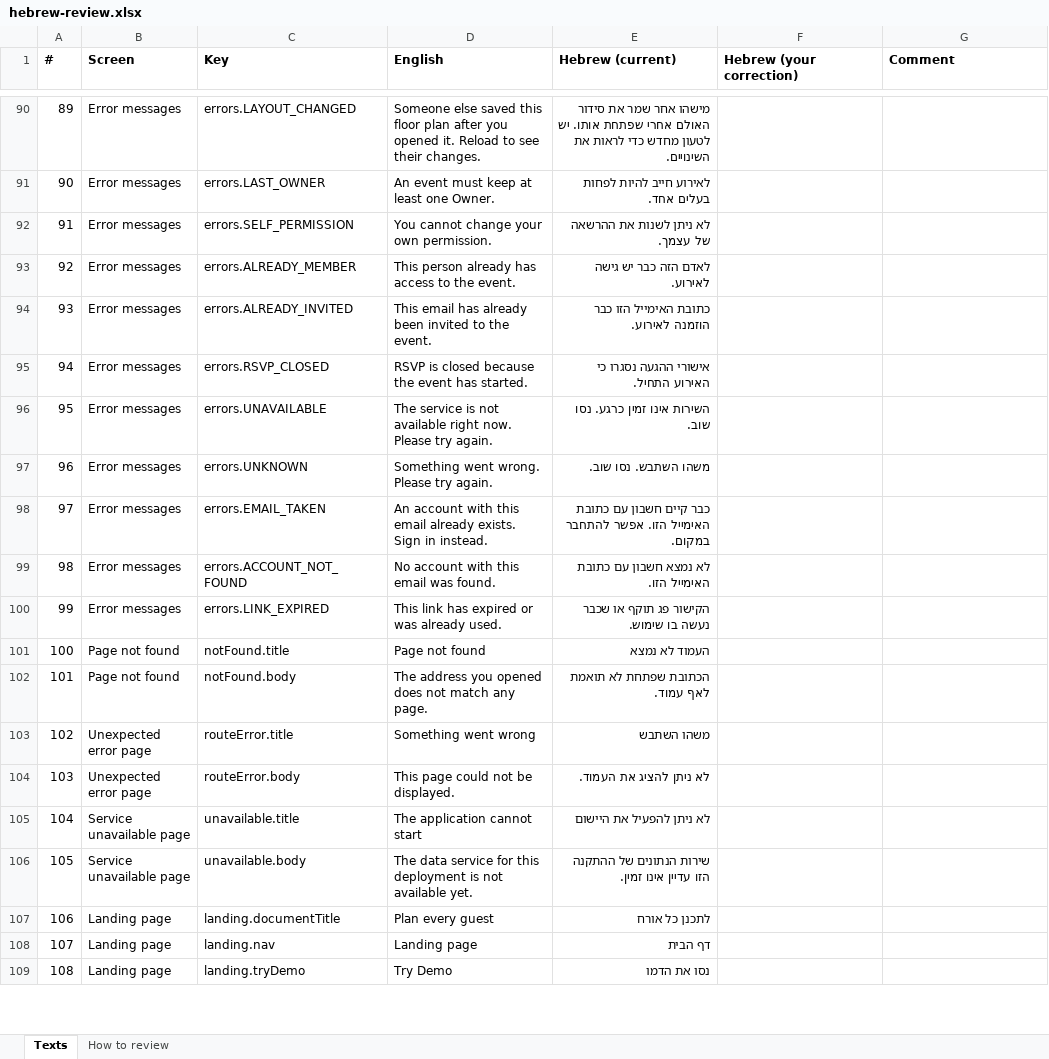
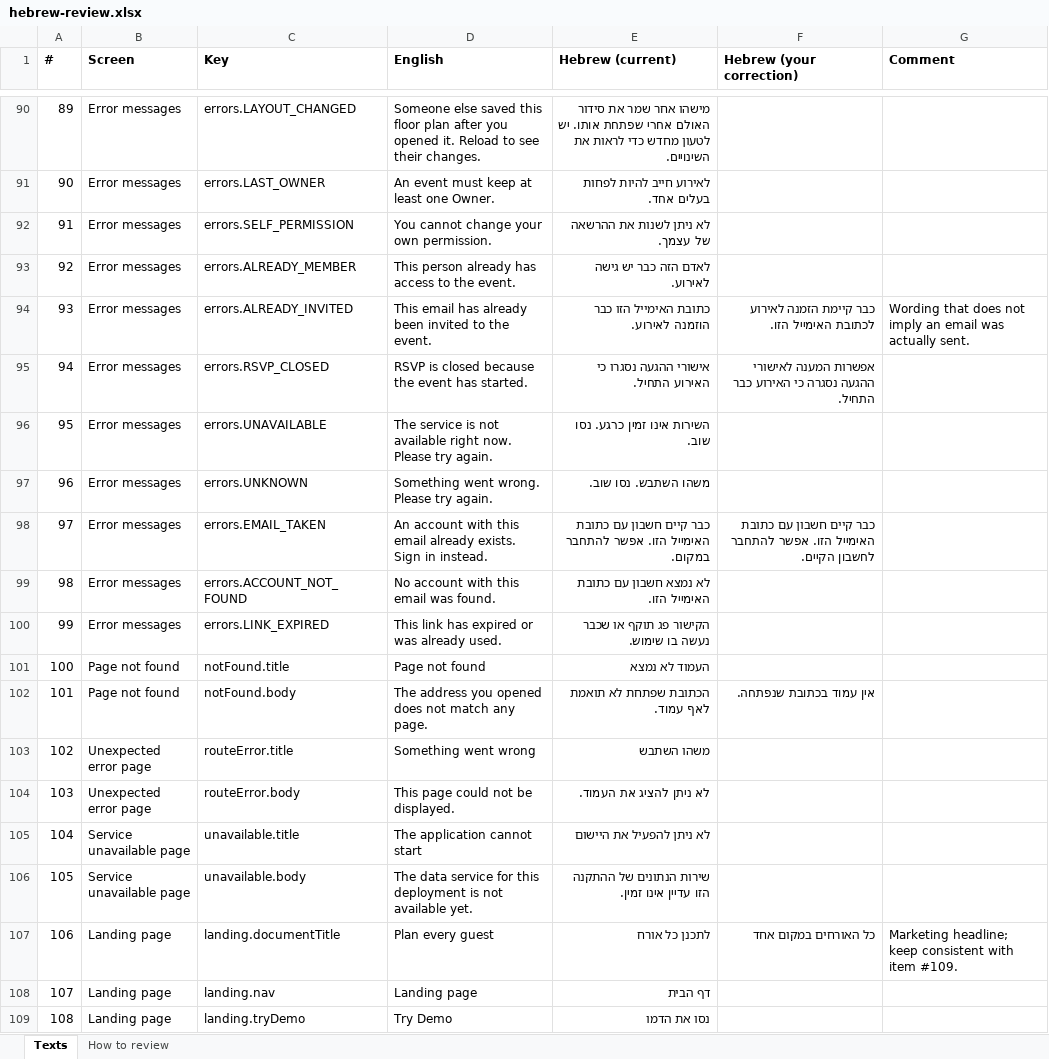
Before and after one commit to Tomerk87/event-planner, an Excel workbook: docs/hebrew-review.xlsx, sheet Texts, drawn as a sheet; only a part is shown, gaps mark what is left out; values as stored, in another font and other column widths than the file's, no borders; the diff covers the shown part only; the diff names each change by its address in the sheet, - before the commit and + after, or states it on an @@ line.

```diff
--- a/docs/hebrew-review.xlsx (sheet Texts)
+++ b/docs/hebrew-review.xlsx (sheet Texts)
-F94 (Hebrew (your correction)): (empty)
+F94 (Hebrew (your correction)): כבר קיימת הזמנה לאירוע לכתובת האימייל הזו.
-G94 (Comment): (empty)
+G94 (Comment): Wording that does not imply an email was actually sent.
-F95 (Hebrew (your correction)): (empty)
+F95 (Hebrew (your correction)): אפשרות המענה לאישורי ההגעה נסגרה כי האירוע כבר התחיל.
-F98 (Hebrew (your correction)): (empty)
+F98 (Hebrew (your correction)): כבר קיים חשבון עם כתובת האימייל הזו. אפשר להתחבר לחשבון הקיים.
-F102 (Hebrew (your correction)): (empty)
+F102 (Hebrew (your correction)): אין עמוד בכתובת שנפתחה.
-F107 (Hebrew (your correction)): (empty)
+F107 (Hebrew (your correction)): כל האורחים במקום אחד
-G107 (Comment): (empty)
+G107 (Comment): Marketing headline; keep consistent with item #109.
```
Also changed, not shown: 244 edited cells elsewhere in this sheet, docs/portuguese-review.xlsx.
